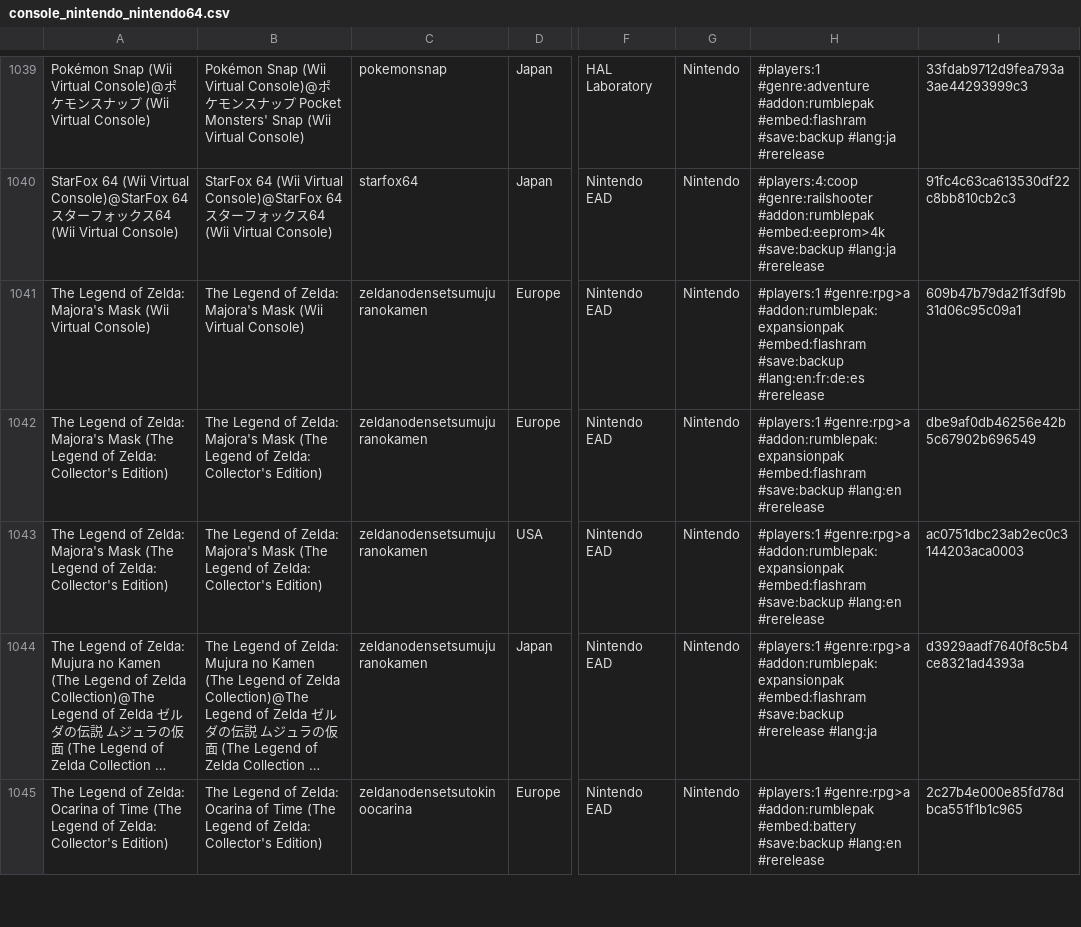
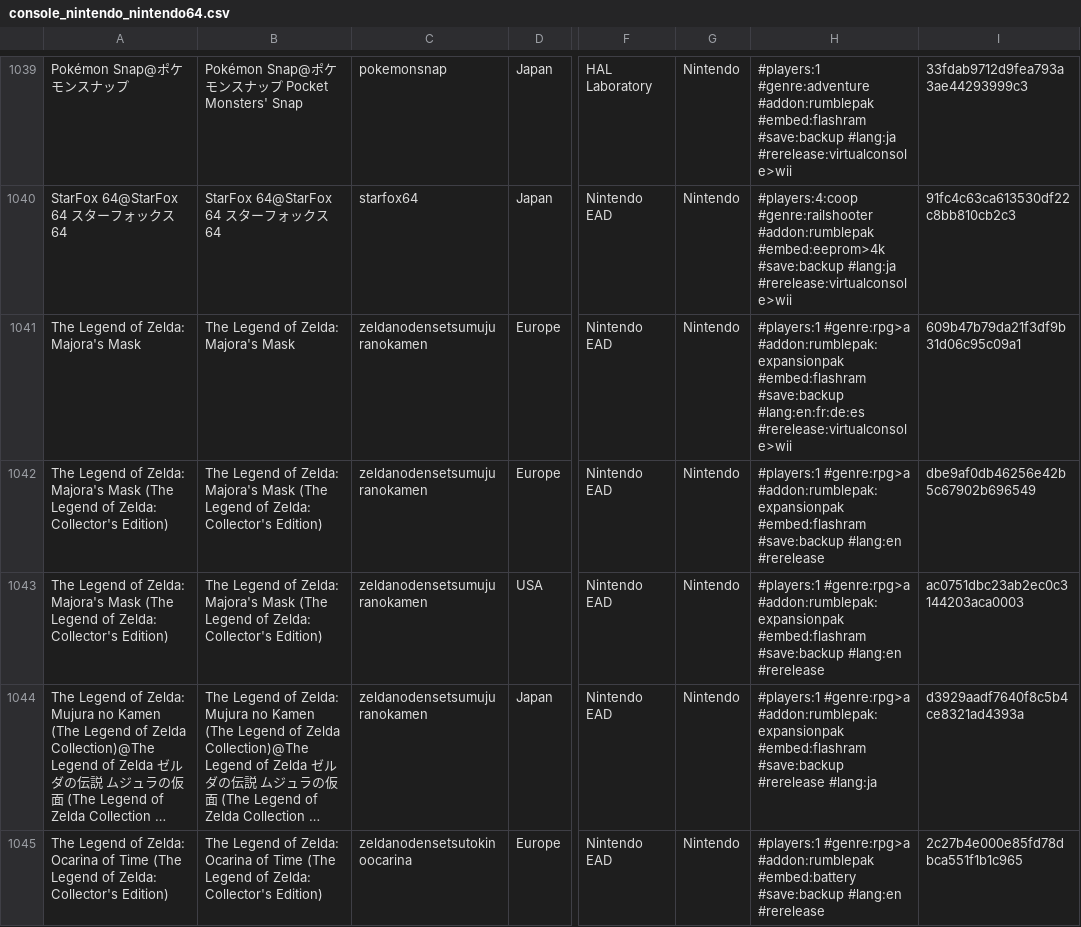
Before and after one commit to PigSaint/GameDataBase, a CSV file: console_nintendo_nintendo64.csv, drawn as a sheet; only a part is shown, gaps mark what is left out; long unchanged cells end in …; the diff covers the shown part only; the diff names each change by its address in the sheet, - before the commit and + after, or states it on an @@ line.

Commit message:
Update console_nintendo_nintendo64.csv

```diff
--- a/console_nintendo_nintendo64.csv
+++ b/console_nintendo_nintendo64.csv
-A1039: Pokémon Snap (Wii Virtual Console)@ポケモンスナップ (Wii Virtual Console)
+A1039: Pokémon Snap@ポケモンスナップ
-B1039: Pokémon Snap (Wii Virtual Console)@ポケモンスナップ Pocket Monsters' Snap (Wii Virtual Console)
+B1039: Pokémon Snap@ポケモンスナップ Pocket Monsters' Snap
-H1039: …#save:backup #lang:ja #rerelease
+H1039: …#save:backup #lang:ja #rerelease:virtualconsole>wii
-A1040: StarFox 64 (Wii Virtual Console)@StarFox 64 スターフォックス64 (Wii Virtual Console)
+A1040: StarFox 64@StarFox 64 スターフォックス64
-B1040: StarFox 64 (Wii Virtual Console)@StarFox 64 スターフォックス64 (Wii Virtual Console)
+B1040: StarFox 64@StarFox 64 スターフォックス64
-H1040: …#save:backup #lang:ja #rerelease
+H1040: …#save:backup #lang:ja #rerelease:virtualconsole>wii
-A1041: The Legend of Zelda: Majora's Mask (Wii Virtual Console)
+A1041: The Legend of Zelda: Majora's Mask
-B1041: The Legend of Zelda: Majora's Mask (Wii Virtual Console)
+B1041: The Legend of Zelda: Majora's Mask
-H1041: …#save:backup #lang:en:fr:de:es #rerelease
+H1041: …#save:backup #lang:en:fr:de:es #rerelease:virtualconsole>wii
```
Also changed, not shown: 39 edited cells elsewhere in this file.
